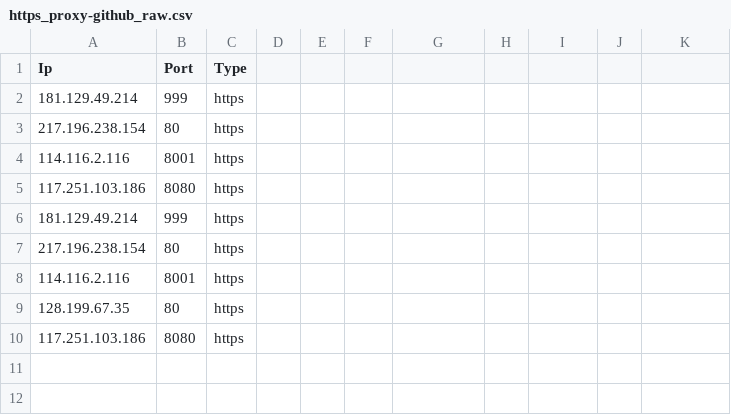
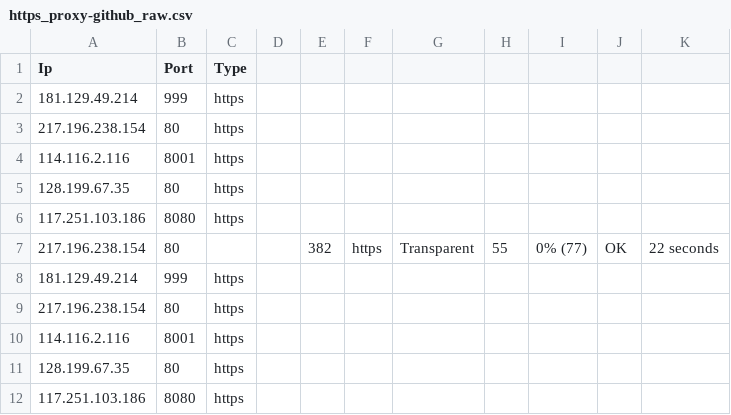
Before and after one commit to zevtyardt/proxy-list, a CSV file: csv/https_proxy-github_raw.csv, drawn as a sheet; the diff names each change by its address in the sheet, - before the commit and + after, or states it on an @@ line.

```diff
--- a/csv/https_proxy-github_raw.csv
+++ b/csv/https_proxy-github_raw.csv
+row 5: 128.199.67.35 | 80 | https
+row 7: 217.196.238.154 | 80 |  |  | 382 | https | Transparent | 55 | 0% (77) | OK | 22 seconds
```
Also changed, not shown: csv/anonymous_proxy-proxylist_org.csv, csv/elite_proxy-proxylist_org.csv, 13 other files.
